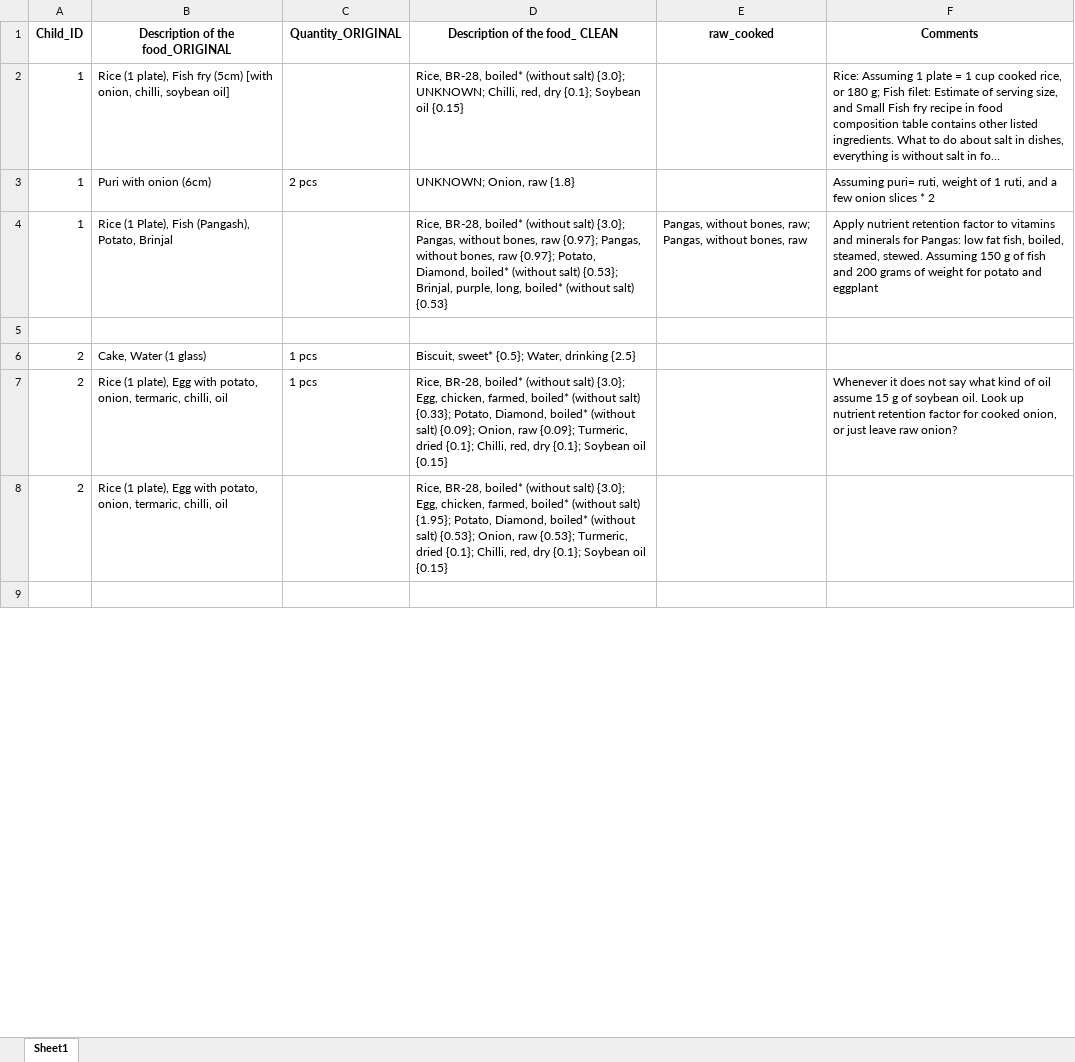
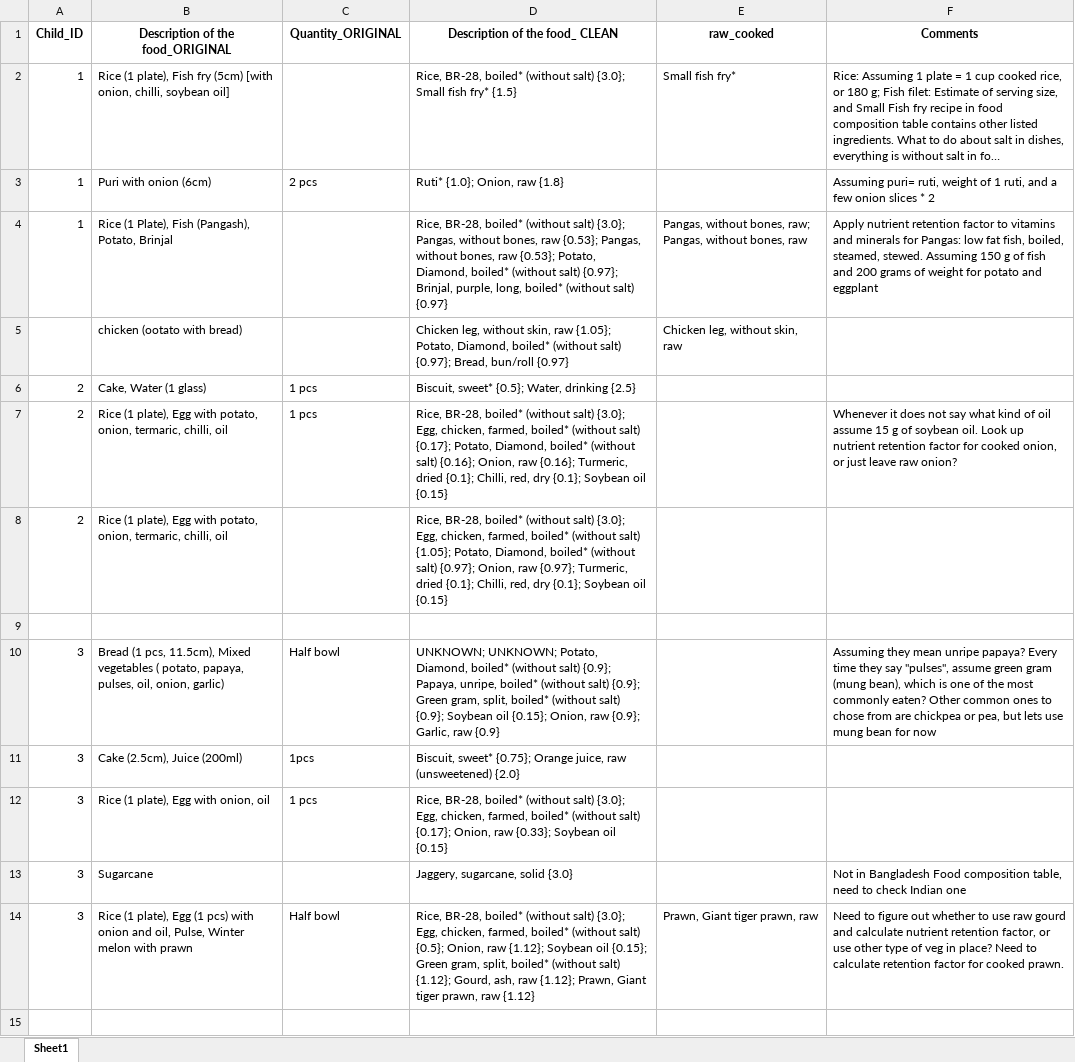
Before and after one commit to iceninja3/ehrenstein, an Excel workbook: Cleaned_Food_Diary.xlsx, sheet Sheet1, drawn as a sheet; only a part is shown; long unchanged cells end in …; values as stored, in another font and other column widths than the file's, no borders; removed rows and columns are numbered as before the commit, all else as after; the diff covers the shown part only; the diff names each change by its address in the sheet, - before the commit and + after, or states it on an @@ line.

Commit message:
new variables, new cleaning of dishes

```diff
--- a/Cleaned_Food_Diary.xlsx (sheet Sheet1)
+++ b/Cleaned_Food_Diary.xlsx (sheet Sheet1)
-D2 (Description of the food_ CLEAN): …salt) {3.0}; UNKNOWN; Chilli, red, dry {0.1}; Soybean oil {0.15}
+D2 (Description of the food_ CLEAN): …salt) {3.0}; Small fish fry* {1.5}
-E2 (raw_cooked): (empty)
+E2 (raw_cooked): Small fish fry*
-D3 (Description of the food_ CLEAN): UNKNOWN; Onion, raw {1.8}
+D3 (Description of the food_ CLEAN): Ruti* {1.0}; Onion, raw {1.8}
-D4 (Description of the food_ CLEAN): …bones, raw {0.97}; Pangas, without bones, raw {0.97}; Potato, Diamond, boiled* (without salt) {0.53}; Brinjal, purple, long, boiled* (without salt) {0.53}
+D4 (Description of the food_ CLEAN): …bones, raw {0.53}; Pangas, without bones, raw {0.53}; Potato, Diamond, boiled* (without salt) {0.97}; Brinjal, purple, long, boiled* (without salt) {0.97}
+row 5:  | chicken (ootato with bread) |  | Chicken leg, without skin, raw {1.05}; Potato, Diamond, boiled* (without salt) {0.97}; Bread, bun/roll {0.97} | Chicken leg, without skin, raw
+row 7: 2 | Rice (1 plate), Egg with potato, onion, termaric, chilli, oil | 1 pcs | Rice, BR-28, boiled* (without salt) {3.0}; Egg, chicken, farmed, boiled* (without salt) {0.17}; Potato, Diamond, boiled* (without salt) {0.16}; Onion, raw {0.16}; Turmeric, dried {0.1}; Chilli, red, dry {0.1}; Soybean oil {0.15} |  | Whenever it does not say what kind of oil assume 15 g of soybean oil. Look up nutrient retention factor for cooked onion, or just leave raw onion?
+row 8: 2 | Rice (1 plate), Egg with potato, onion, termaric, chilli, oil |  | Rice, BR-28, boiled* (without salt) {3.0}; Egg, chicken, farmed, boiled* (without salt) {1.05}; Potato, Diamond, boiled* (without salt) {0.97}; Onion, raw {0.97}; Turmeric, dried {0.1}; Chilli, red, dry {0.1}; Soybean oil {0.15}
-row 7: 2 | Rice (1 plate), Egg with potato, onion, termaric, chilli, oil | 1 pcs | Rice, BR-28, boiled* (without salt) {3.0}; Egg, chicken, farmed, boiled* (without salt) {0.33}; Potato, Diamond, boiled* (without salt) {0.09}; Onion, raw {0.09}; Turmeric, dried {0.1}; Chilli, red, dry {0.1}; Soybean oil {0.15} |  | Whenever it does not say what kind of oil assume 15 g of soybean oil. Look up nutrient retention factor for cooked onion, or just leave raw onion?
-row 8: 2 | Rice (1 plate), Egg with potato, onion, termaric, chilli, oil |  | Rice, BR-28, boiled* (without salt) {3.0}; Egg, chicken, farmed, boiled* (without salt) {1.95}; Potato, Diamond, boiled* (without salt) {0.53}; Onion, raw {0.53}; Turmeric, dried {0.1}; Chilli, red, dry {0.1}; Soybean oil {0.15}
+row 10: 3 | Bread (1 pcs, 11.5cm), Mixed vegetables ( potato, papaya, pulses, oil, onion, garlic) | Half bowl | UNKNOWN; UNKNOWN; Potato, Diamond, boiled* (without salt) {0.9}; Papaya, unripe, boiled* (without salt) {0.9}; Green gram, split, boiled* (without salt) {0.9}; Soybean oil {0.15}; Onion, raw {0.9}; Garlic, raw {0.9} |  | Assuming they mean unripe papaya? Every time they say "pulses", assume green gram (mung bean), which is one of the most commonly eaten? Other common ones to chose from are chickpea or pea, but lets use mung bean for now
+row 12: 3 | Rice (1 plate), Egg with onion, oil | 1 pcs | Rice, BR-28, boiled* (without salt) {3.0}; Egg, chicken, farmed, boiled* (without salt) {0.17}; Onion, raw {0.33}; Soybean oil {0.15}
+row 14: 3 | Rice (1 plate), Egg (1 pcs) with onion and oil, Pulse, Winter melon with prawn | Half bowl | Rice, BR-28, boiled* (without salt) {3.0}; Egg, chicken, farmed, boiled* (without salt) {0.5}; Onion, raw {1.12}; Soybean oil {0.15}; Green gram, split, boiled* (without salt) {1.12}; Gourd, ash, raw {1.12}; Prawn, Giant tiger prawn, raw {1.12} | Prawn, Giant tiger prawn, raw | Need to figure out whether to use raw gourd and calculate nutrient retention factor, or use other type of veg in place? Need to calculate retention factor for cooked prawn.
```
Also changed, not shown: 6 added rows, 10 removed rows, 3 moved rows and 32 edited cells elsewhere in this sheet, 9 other files.
